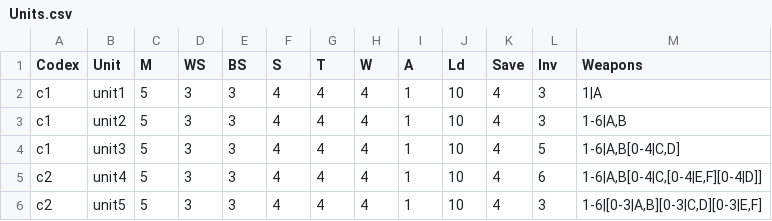
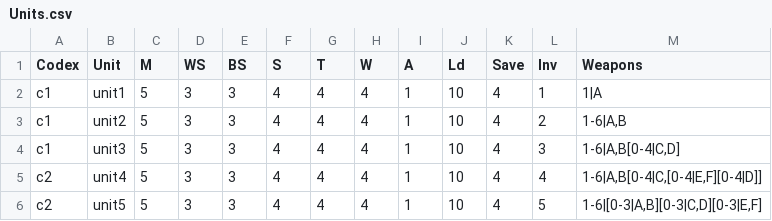
Before and after one commit to wfeijen/WHUnitCompare, a CSV file: Data/Units.csv, drawn as a sheet.

```diff
--- a/Data/Units.csv
+++ b/Data/Units.csv
@@ -1,6 +1,6 @@
 Codex;Unit ;M ;WS ;BS ;S ;T ;W ;A ;Ld ;Save ;Inv;Weapons
-c1;unit1;5;3;3;4;4;4;1;10;4;3;1|A
-c1;unit2;5;3;3;4;4;4;1;10;4;3;1-6|A,B
-c1;unit3;5;3;3;4;4;4;1;10;4;5;1-6|A,B[0-4|C,D]
-c2;unit4;5;3;3;4;4;4;1;10;4;6;1-6|A,B[0-4|C,[0-4|E,F][0-4|D]]
-c2;unit5;5;3;3;4;4;4;1;10;4;3;1-6|[0-3|A,B][0-3|C,D][0-3|E,F]
+c1;unit1;5;3;3;4;4;4;1;10;4;1;1|A
+c1;unit2;5;3;3;4;4;4;1;10;4;2;1-6|A,B
+c1;unit3;5;3;3;4;4;4;1;10;4;3;1-6|A,B[0-4|C,D]
+c2;unit4;5;3;3;4;4;4;1;10;4;4;1-6|A,B[0-4|C,[0-4|E,F][0-4|D]]
+c2;unit5;5;3;3;4;4;4;1;10;4;5;1-6|[0-3|A,B][0-3|C,D][0-3|E,F]
```
Also changed, not shown: 2 other files.
